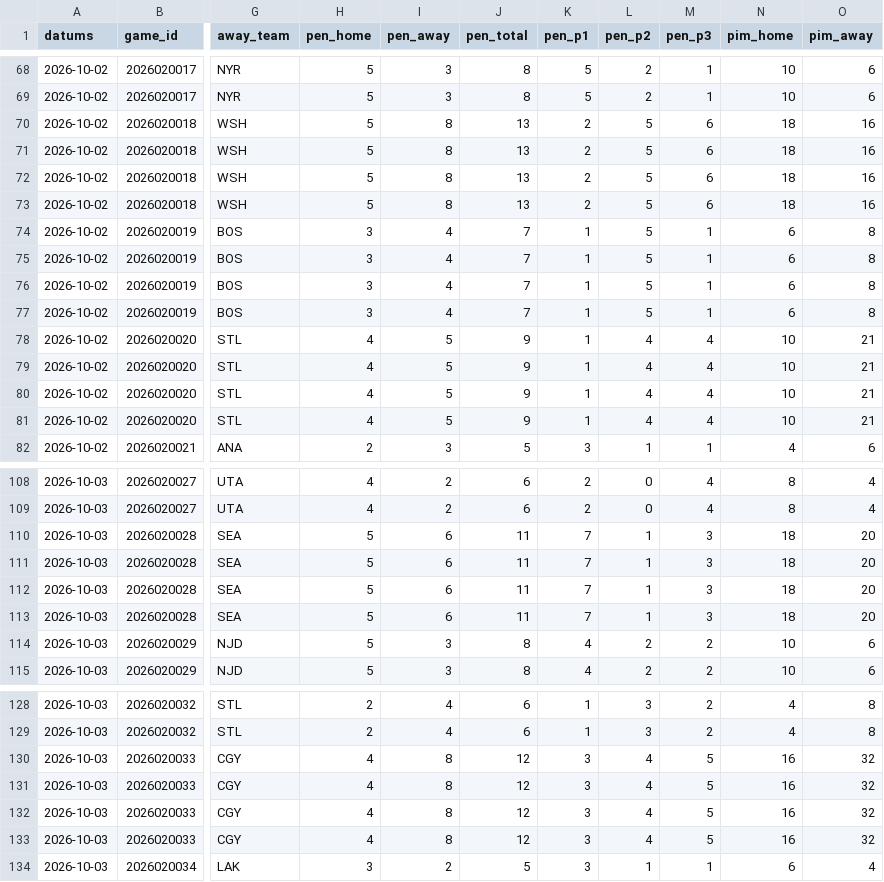
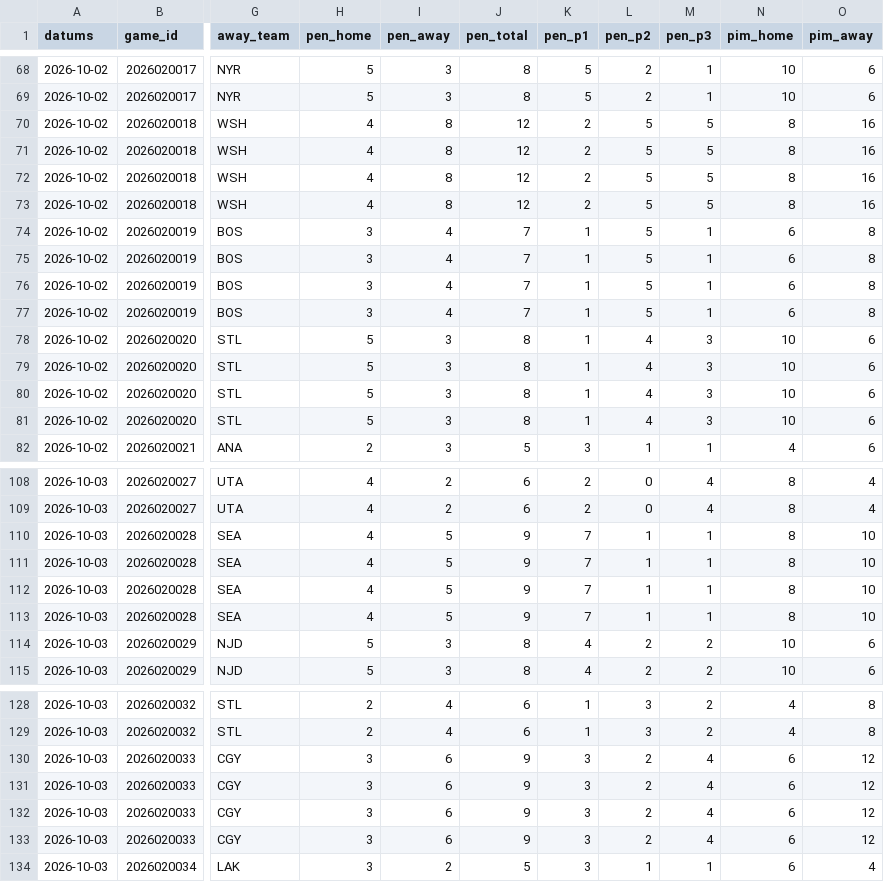
Before and after one commit to barakarmy/nhl-stats, a CSV file: dati/tiesnesi.csv, drawn as a sheet; only a part is shown, gaps mark what is left out; the diff covers the shown part only; the diff names each change by its address in the sheet, - before the commit and + after, or states it on an @@ line.

```diff
--- a/dati/tiesnesi.csv
+++ b/dati/tiesnesi.csv
-H70:H73 (pen_home): 5
+H70:H73 (pen_home): 4
-J70:J73 (pen_total): 13
+J70:J73 (pen_total): 12
-M70:M73 (pen_p3): 6
+M70:M73 (pen_p3): 5
-N70:N73 (pim_home): 18
+N70:N73 (pim_home): 8
-H78:H81 (pen_home): 4
+H78:H81 (pen_home): 5
-I78:I81 (pen_away): 5
+I78:I81 (pen_away): 3
-J78:J81 (pen_total): 9
+J78:J81 (pen_total): 8
-M78:M81 (pen_p3): 4
+M78:M81 (pen_p3): 3
-O78:O81 (pim_away): 21
+O78:O81 (pim_away): 6
-H110:H113 (pen_home): 5
+H110:H113 (pen_home): 4
-I110:I113 (pen_away): 6
+I110:I113 (pen_away): 5
-J110:J113 (pen_total): 11
+J110:J113 (pen_total): 9
-M110:M113 (pen_p3): 3
+M110:M113 (pen_p3): 1
-N110:N113 (pim_home): 18
+N110:N113 (pim_home): 8
-O110:O113 (pim_away): 20
+O110:O113 (pim_away): 10
-H130:H133 (pen_home): 4
+H130:H133 (pen_home): 3
-I130:I133 (pen_away): 8
+I130:I133 (pen_away): 6
-J130:J133 (pen_total): 12
+J130:J133 (pen_total): 9
-L130:L133 (pen_p2): 4
+L130:L133 (pen_p2): 2
-M130:M133 (pen_p3): 5
+M130:M133 (pen_p3): 4
-N130:N133 (pim_home): 16
+N130:N133 (pim_home): 6
-O130:O133 (pim_away): 32
+O130:O133 (pim_away): 12
```
Also changed, not shown: 20 moved rows and 28 edited cells elsewhere in this file, dati/sastavi.csv, dati/speles.csv, 3 other files.
